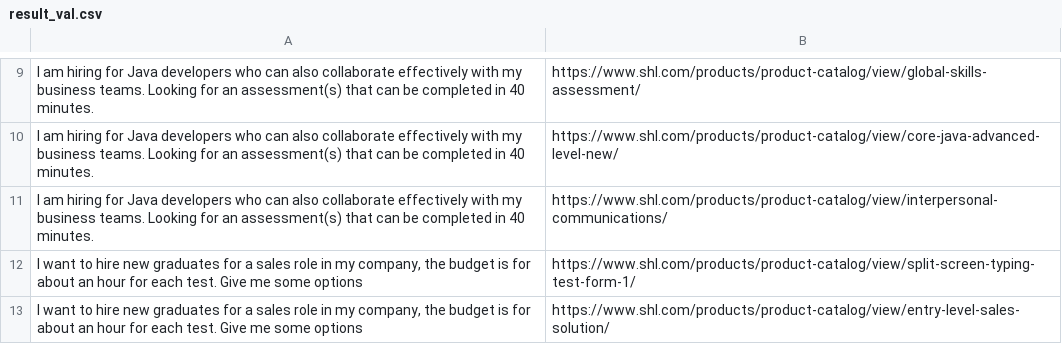
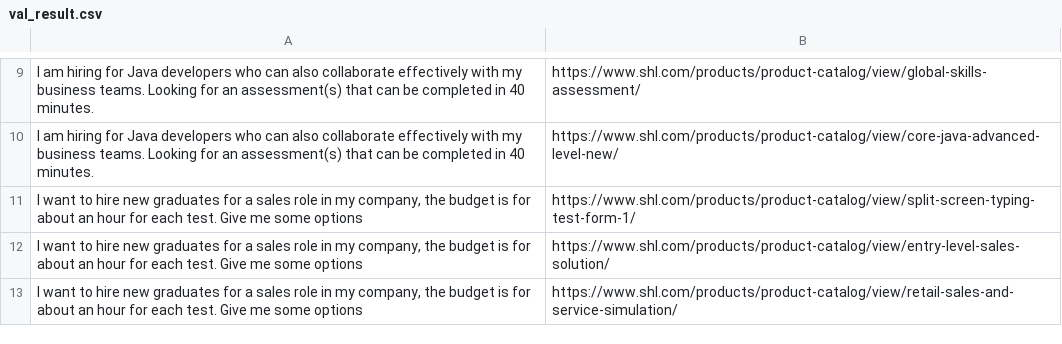
Before and after one commit to isatyamks/shl, a CSV file: data/result/val_result.csv (was data/train/result_val.csv), drawn as a sheet; only a part is shown, gaps mark what is left out; the shorter side is filled out with more unchanged rows.

```diff
--- a/data/train/result_val.csv
+++ b/data/result/val_result.csv
@@ -10,3 +10,2 @@ I am hiring for Java developers who can also collaborate effectively with my bus
 I am hiring for Java developers who can also collaborate effectively with my business teams. Looking for an assessment(s) that can be completed in 40 minutes.,https://www.shl.com/products/product-catalog/view/core-java-advanced-level-new/
-I am hiring for Java developers who can also collaborate effectively with my business teams. Looking for an assessment(s) that can be completed in 40 minutes.,https://www.shl.com/products/product-catalog/view/interpersonal-communications/
 "I want to hire new graduates for a sales role in my company, the budget is for about an hour for each test. Give me some options",https://www.shl.com/products/product-catalog/view/split-screen-typing-test-form-1/
```
Also changed, not shown: 3 other files.
